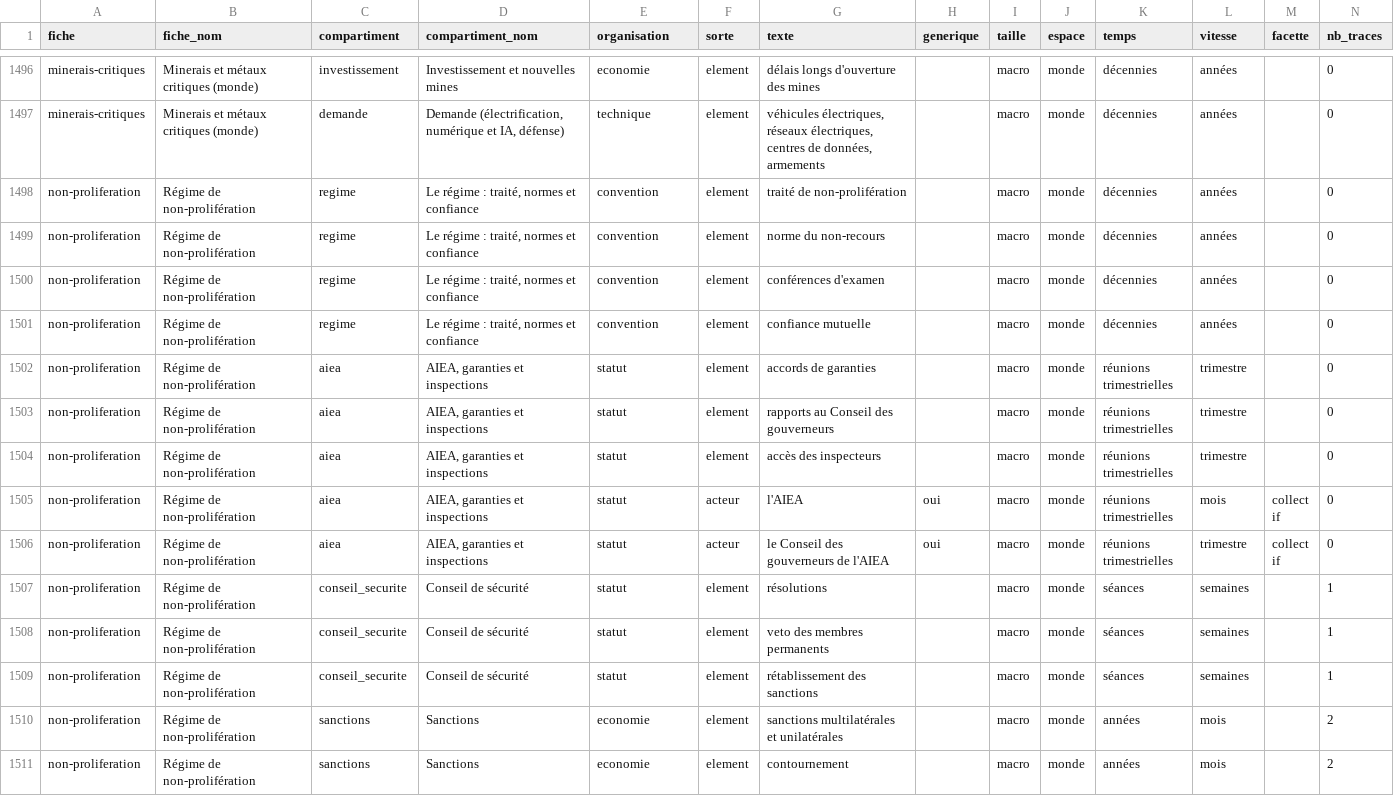
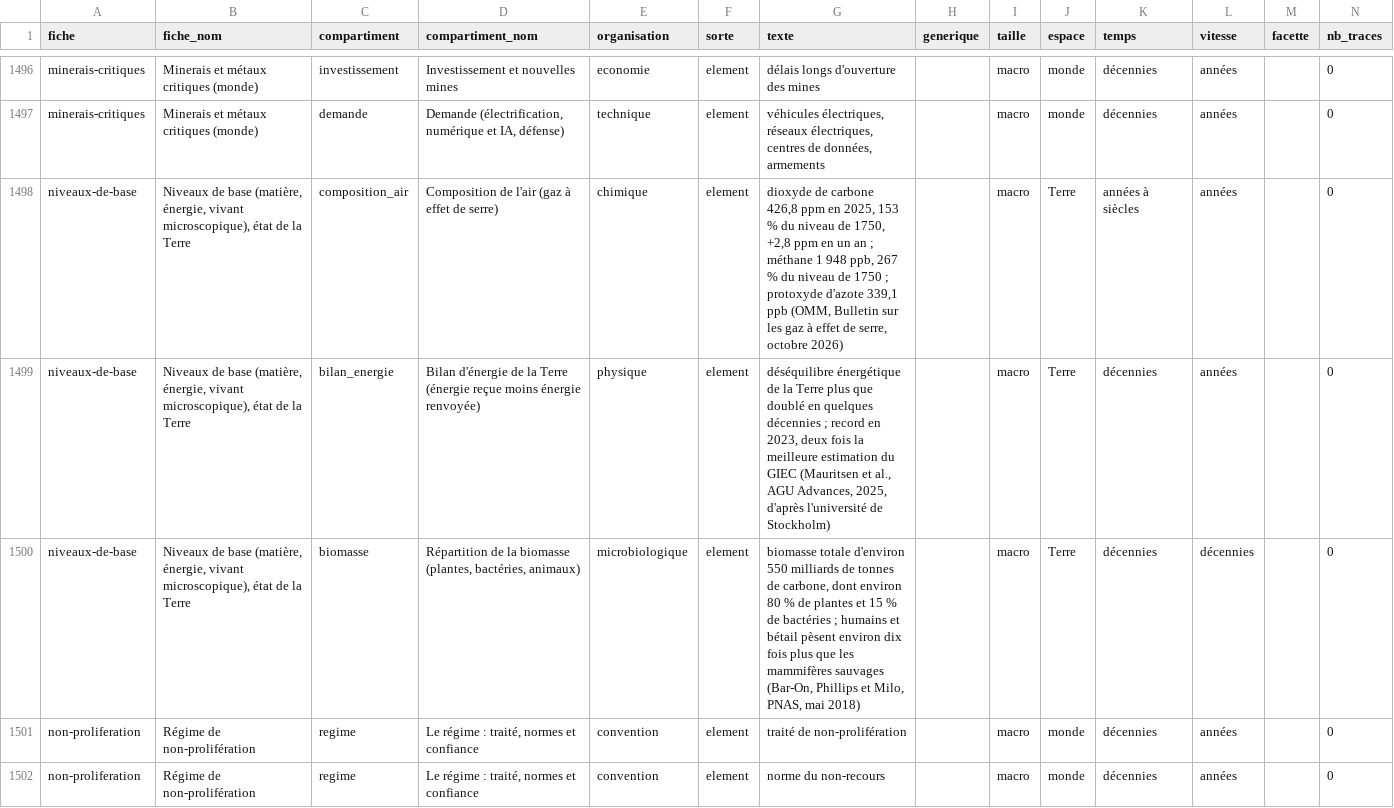
Before and after one commit to Othman-Benbrahim/lecteur-local, a CSV file: listes/inventaire-fiches.csv, drawn as a sheet; only a part is shown, gaps mark what is left out; the shorter side is filled out with more unchanged rows; rows hold the shown columns only; the diff names each change by its address in the sheet, - before the commit and + after, or states it on an @@ line.

```diff
--- a/listes/inventaire-fiches.csv
+++ b/listes/inventaire-fiches.csv
+row 1498: niveaux-de-base | Niveaux de base (matière, énergie, vivant microscopique), état de la Terre | composition_air | Composition de l'air (gaz à effet de serre) | chimique | element | dioxyde de carbone 426,8 ppm en 2025, 153 % du niveau de 1750, +2,8 ppm en un an ; méthane 1 948 ppb, 267 % du niveau de 1750 ; protoxyde d'azote 339,1 ppb (OMM, Bulletin sur les gaz à effet de serre, octobre 2026) |  | macro | Terre | années à siècles | années |  | 0
+row 1499: niveaux-de-base | Niveaux de base (matière, énergie, vivant microscopique), état de la Terre | bilan_energie | Bilan d'énergie de la Terre (énergie reçue moins énergie renvoyée) | physique | element | déséquilibre énergétique de la Terre plus que doublé en quelques décennies ; record en 2023, deux fois la meilleure estimation du GIEC (Mauritsen et al., AGU Advances, 2025, d'après l'université de Stockholm) |  | macro | Terre | décennies | années |  | 0
+row 1500: niveaux-de-base | Niveaux de base (matière, énergie, vivant microscopique), état de la Terre | biomasse | Répartition de la biomasse (plantes, bactéries, animaux) | microbiologique | element | biomasse totale d'environ 550 milliards de tonnes de carbone, dont environ 80 % de plantes et 15 % de bactéries ; humains et bétail pèsent environ dix fois plus que les mammifères sauvages (Bar-On, Phillips et Milo, PNAS, mai 2018) |  | macro | Terre | décennies | décennies |  | 0
```
Also changed, not shown: 2 other files.
